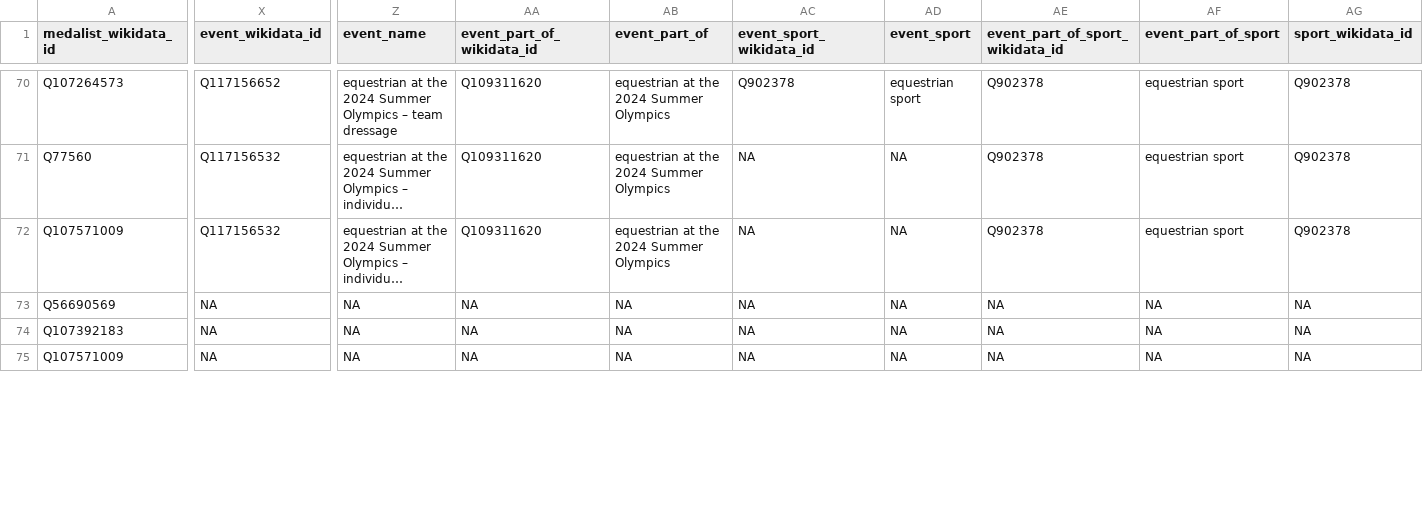
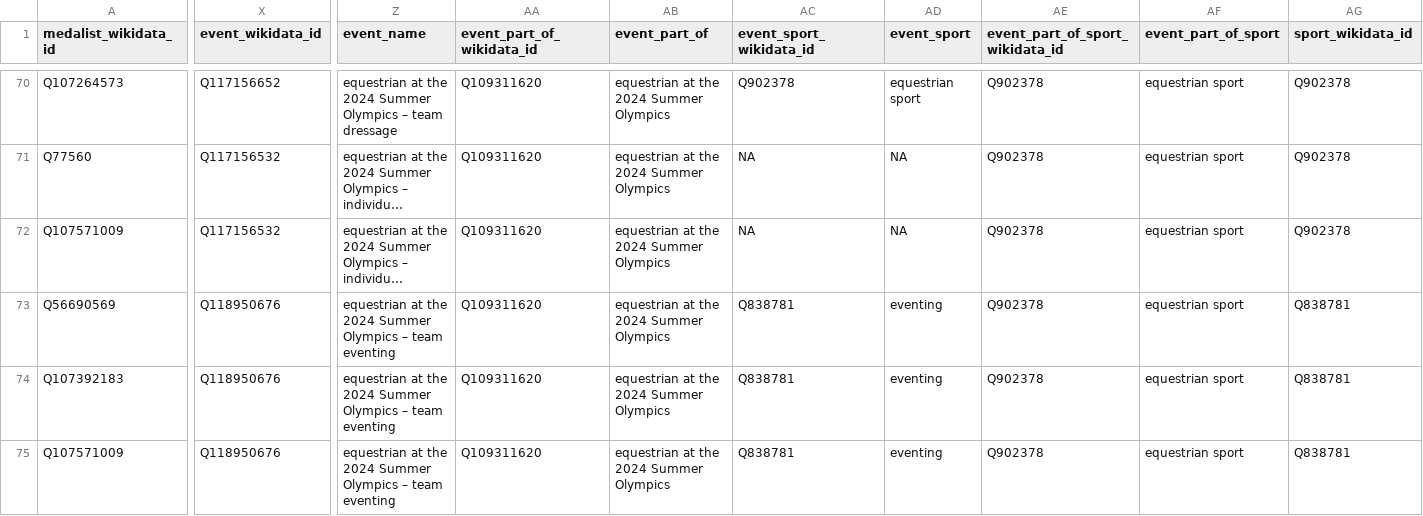
Before and after one commit to EDJNet/OlympicsGoNUTS, a CSV file: 2024/2024_medalists_nuts_only.csv, drawn as a sheet; only a part is shown, gaps mark what is left out; long unchanged cells end in …; the diff covers the shown part only; the diff names each change by its address in the sheet, - before the commit and + after, or states it on an @@ line.

```diff
--- a/2024/2024_medalists_nuts_only.csv
+++ b/2024/2024_medalists_nuts_only.csv
-X73:X75 (event_wikidata_id): NA
+X73:X75 (event_wikidata_id): Q118950676
-Z73:Z75 (event_name): NA
+Z73:Z75 (event_name): equestrian at the 2024 Summer Olympics – team eventing
-AA73:AA75 (event_part_of_wikidata_id): NA
+AA73:AA75 (event_part_of_wikidata_id): Q109311620
-AB73:AB75 (event_part_of): NA
+AB73:AB75 (event_part_of): equestrian at the 2024 Summer Olympics
-AC73:AC75 (event_sport_wikidata_id): NA
+AC73:AC75 (event_sport_wikidata_id): Q838781
-AD73:AD75 (event_sport): NA
+AD73:AD75 (event_sport): eventing
-AE73:AE75 (event_part_of_sport_wikidata_id): NA
+AE73:AE75 (event_part_of_sport_wikidata_id): Q902378
-AF73:AF75 (event_part_of_sport): NA
+AF73:AF75 (event_part_of_sport): equestrian sport
-AG73:AG75 (sport_wikidata_id): NA
+AG73:AG75 (sport_wikidata_id): Q838781
```
Also changed, not shown: 33 edited cells elsewhere in this file, 2024/2024_medalists_all.csv, 2024/2024_medalists_missing_place_of_birth.csv, 4 other files.
